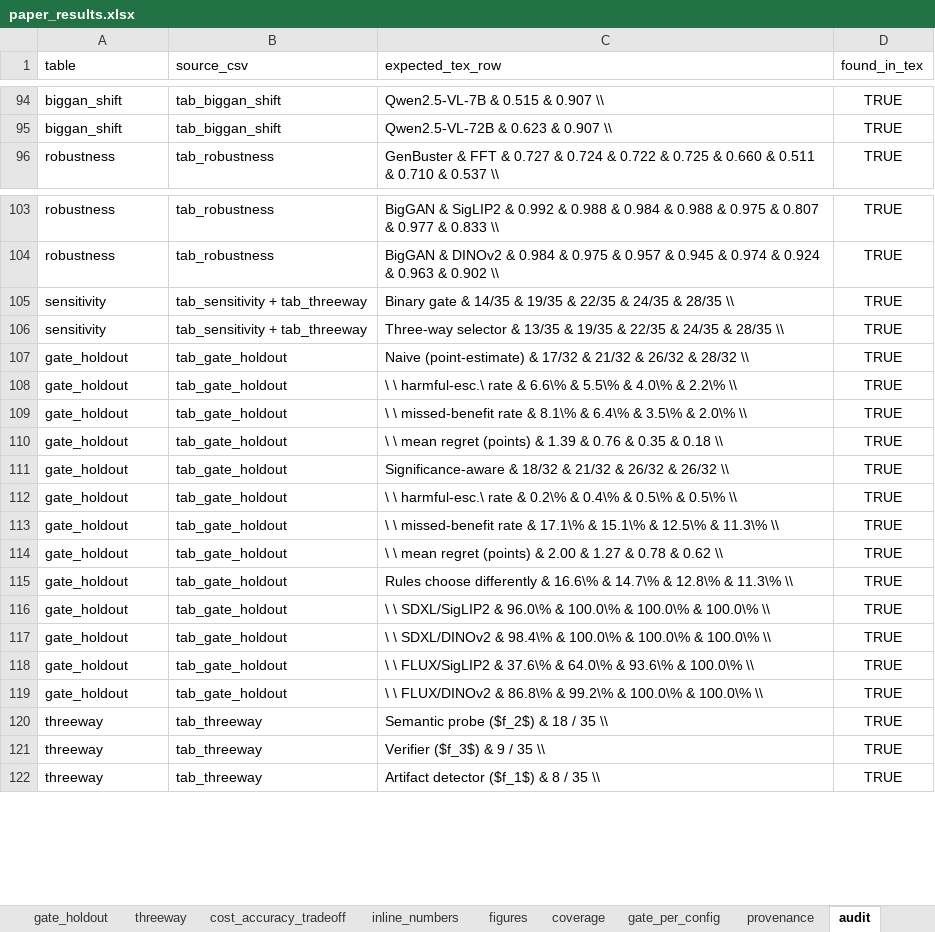
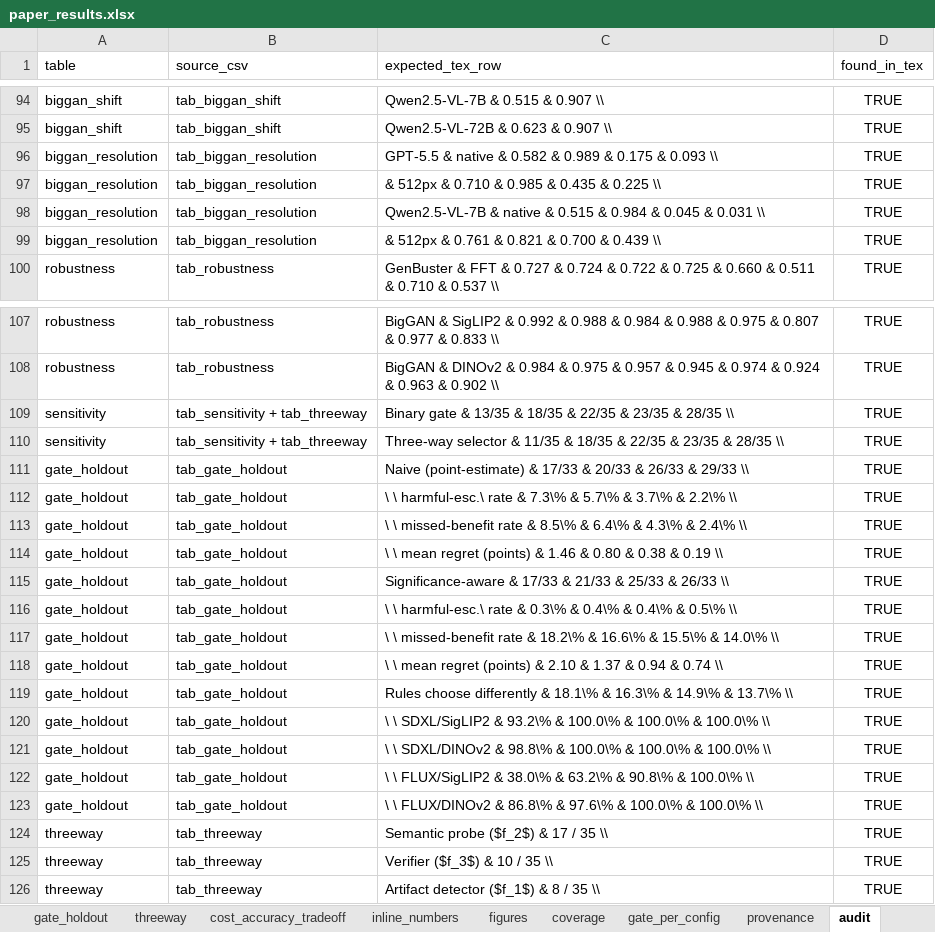
Before and after one commit to hundo8546/benchmarks_ai_research, an Excel workbook: paper_results/paper_results.xlsx, sheet audit, drawn as a sheet; only a part is shown, gaps mark what is left out; values as stored, in another font and other column widths than the file's, no borders; addresses are those after the commit; the diff covers the shown part only; the diff names each change by its address in the sheet, - before the commit and + after, or states it on an @@ line.

```diff
--- a/paper_results/paper_results.xlsx (sheet audit)
+++ b/paper_results/paper_results.xlsx (sheet audit)
+row 96: biggan_resolution | tab_biggan_resolution | GPT-5.5 & native & 0.582 & 0.989 & 0.175 & 0.093 \\ | TRUE
+row 97: biggan_resolution | tab_biggan_resolution | & 512px & 0.710 & 0.985 & 0.435 & 0.225 \\ | TRUE
+row 98: biggan_resolution | tab_biggan_resolution | Qwen2.5-VL-7B & native & 0.515 & 0.984 & 0.045 & 0.031 \\ | TRUE
+row 99: biggan_resolution | tab_biggan_resolution | & 512px & 0.761 & 0.821 & 0.700 & 0.439 \\ | TRUE
-C109 (expected_tex_row): …gate & 14/35 & 19/35 & 22/35 & 24/35 & 28/35…
+C109 (expected_tex_row): …gate & 13/35 & 18/35 & 22/35 & 23/35 & 28/35…
-C110 (expected_tex_row): …selector & 13/35 & 19/35 & 22/35 & 24/35 & 28/35…
+C110 (expected_tex_row): …selector & 11/35 & 18/35 & 22/35 & 23/35 & 28/35…
-C111 (expected_tex_row): …(point-estimate) & 17/32 & 21/32 & 26/32 & 28/32 \\
+C111 (expected_tex_row): …(point-estimate) & 17/33 & 20/33 & 26/33 & 29/33 \\
-C112 (expected_tex_row): …rate & 6.6\% & 5.5\% & 4.0\% & 2.2\%…
+C112 (expected_tex_row): …rate & 7.3\% & 5.7\% & 3.7\% & 2.2\%…
-C113 (expected_tex_row): …rate & 8.1\% & 6.4\% & 3.5\% & 2.0\% \\
+C113 (expected_tex_row): …rate & 8.5\% & 6.4\% & 4.3\% & 2.4\% \\
-C114 (expected_tex_row): …(points) & 1.39 & 0.76 & 0.35 & 0.18 \\
+C114 (expected_tex_row): …(points) & 1.46 & 0.80 & 0.38 & 0.19 \\
-C115 (expected_tex_row): Significance-aware & 18/32 & 21/32 & 26/32 & 26/32 \\
+C115 (expected_tex_row): Significance-aware & 17/33 & 21/33 & 25/33 & 26/33 \\
-C116 (expected_tex_row): …rate & 0.2\% & 0.4\% & 0.5\% & 0.5\%…
+C116 (expected_tex_row): …rate & 0.3\% & 0.4\% & 0.4\% & 0.5\%…
-C117 (expected_tex_row): …rate & 17.1\% & 15.1\% & 12.5\% & 11.3\% \\
+C117 (expected_tex_row): …rate & 18.2\% & 16.6\% & 15.5\% & 14.0\% \\
-C118 (expected_tex_row): …(points) & 2.00 & 1.27 & 0.78 & 0.62 \\
+C118 (expected_tex_row): …(points) & 2.10 & 1.37 & 0.94 & 0.74 \\
-C119 (expected_tex_row): …differently & 16.6\% & 14.7\% & 12.8\% & 11.3\% \\
+C119 (expected_tex_row): …differently & 18.1\% & 16.3\% & 14.9\% & 13.7\% \\
-C120 (expected_tex_row): …SDXL/SigLIP2 & 96.0\% & 100.0\%…
+C120 (expected_tex_row): …SDXL/SigLIP2 & 93.2\% & 100.0\%…
-C121 (expected_tex_row): …SDXL/DINOv2 & 98.4\% & 100.0\%…
+C121 (expected_tex_row): …SDXL/DINOv2 & 98.8\% & 100.0\%…
-C122 (expected_tex_row): …FLUX/SigLIP2 & 37.6\% & 64.0\% & 93.6\% & 100.0\%…
+C122 (expected_tex_row): …FLUX/SigLIP2 & 38.0\% & 63.2\% & 90.8\% & 100.0\%…
-C123 (expected_tex_row): …86.8\% & 99.2\% & 100.0\%…
+C123 (expected_tex_row): …86.8\% & 97.6\% & 100.0\%…
-C124 (expected_tex_row): Semantic probe ($f_2$) & 18 / 35 \\
+C124 (expected_tex_row): Semantic probe ($f_2$) & 17 / 35 \\
-C125 (expected_tex_row): Verifier ($f_3$) & 9 / 35 \\
+C125 (expected_tex_row): Verifier ($f_3$) & 10 / 35 \\
```
Also changed, not shown: 4 edited cells elsewhere in this sheet, sheet gate_holdout, sheet gate_per_config, sheet sensitivity, sheet threeway, sheet baselines, sheet verifier_comparison, 6 more sheets, other sheet tabs, 15 other files.
